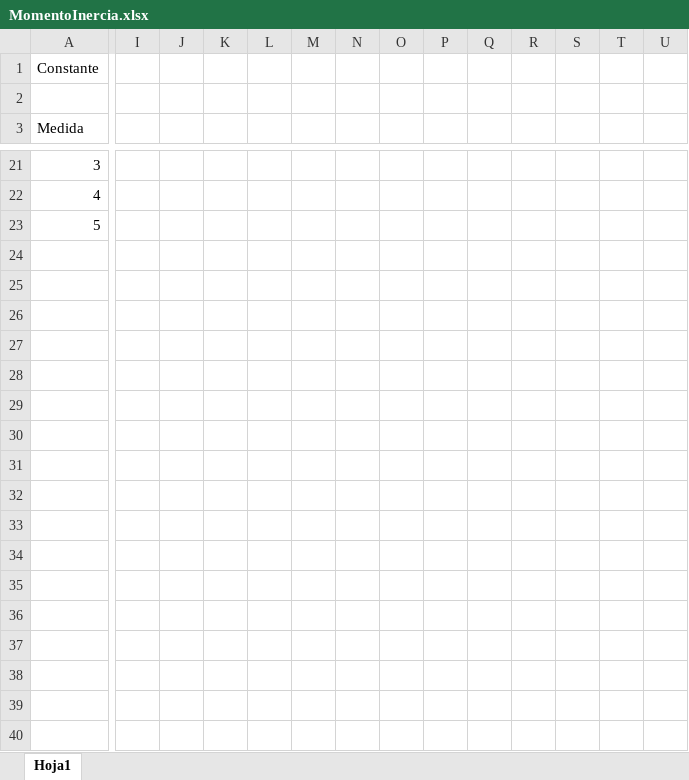
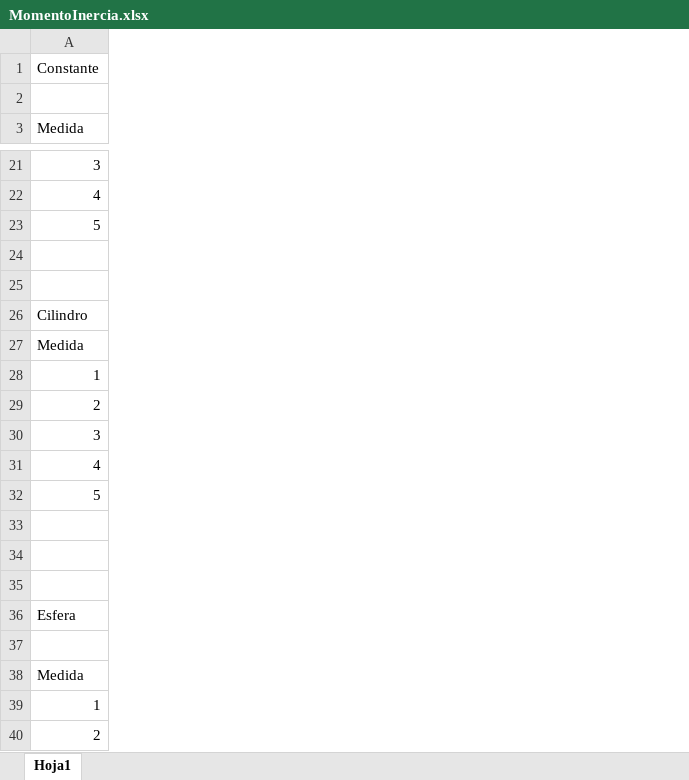
Before and after one commit to Gonzalobast/Memorias-tecnicas, an Excel workbook: Momento de inercia/MomentoInercia.xlsx, sheet Hoja1, drawn as a sheet; only a part is shown, gaps mark what is left out; values as stored, in another font and other column widths than the file's, no borders; removed rows and columns are numbered as before the commit, all else as after; rows hold the shown columns only; the diff covers the shown part only; the diff names each change by its address in the sheet, - before the commit and + after, or states it on an @@ line.

```diff
--- a/Momento de inercia/MomentoInercia.xlsx (sheet Hoja1)
+++ b/Momento de inercia/MomentoInercia.xlsx (sheet Hoja1)
-column I, empty
-column J, empty
-column K, empty
-column L, empty
-column M, empty
-column N, empty
-column O, empty
-column P, empty
-column Q, empty
-column R, empty
-column S, empty
-column T, empty
-column U, empty
+row 24: (empty)
+row 25: (empty)
+row 26: Cilindro
+row 27: Medida
+row 28: 1
+row 29: 2
+row 30: 3
+row 31: 4
+row 32: 5
+row 33: (empty)
+row 34: (empty)
+row 35: (empty)
+row 36: Esfera
+row 37: (empty)
+row 38: Medida
+row 39: 1
+row 40: 2
```
Also changed, not shown: 27 added rows, 2 added columns and 4 removed columns elsewhere in this sheet, 8 other files.
